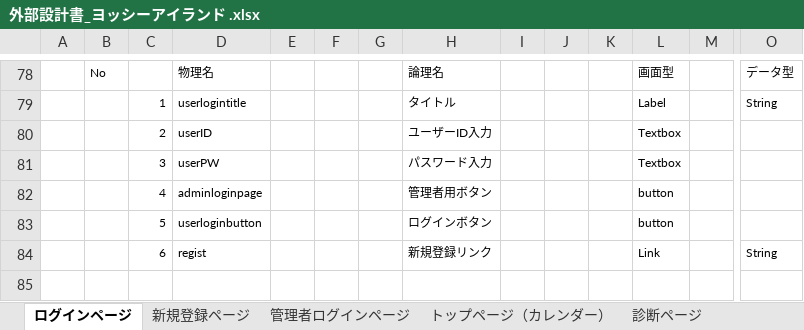
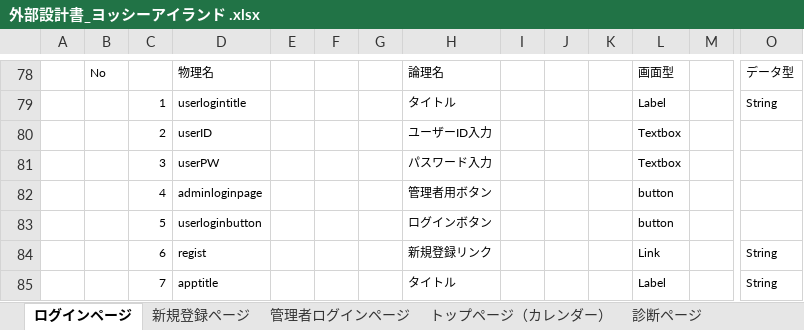
Before and after one commit to DOJO-2021/C-3, an Excel workbook: documnets/外部設計書_ヨッシーアイランド .xlsx, sheet ログインページ, drawn as a sheet; only a part is shown, gaps mark what is left out; values as stored, in another font and other column widths than the file's, no borders; charts and pictures not drawn; rows hold the shown columns only; the diff names each change by its address in the sheet, - before the commit and + after, or states it on an @@ line.

```diff
--- a/documnets/外部設計書_ヨッシーアイランド .xlsx (sheet ログインページ)
+++ b/documnets/外部設計書_ヨッシーアイランド .xlsx (sheet ログインページ)
+row 85:  |  | 7 | apptitle |  |  |  | タイトル |  |  |  | Label |  | String
```
Also changed, not shown: sheet トップページ（管理者）, sheet 管理者ログインページ, sheet 新規登録ページ, sheet トップページ（カレンダー）, charts or pictures.
